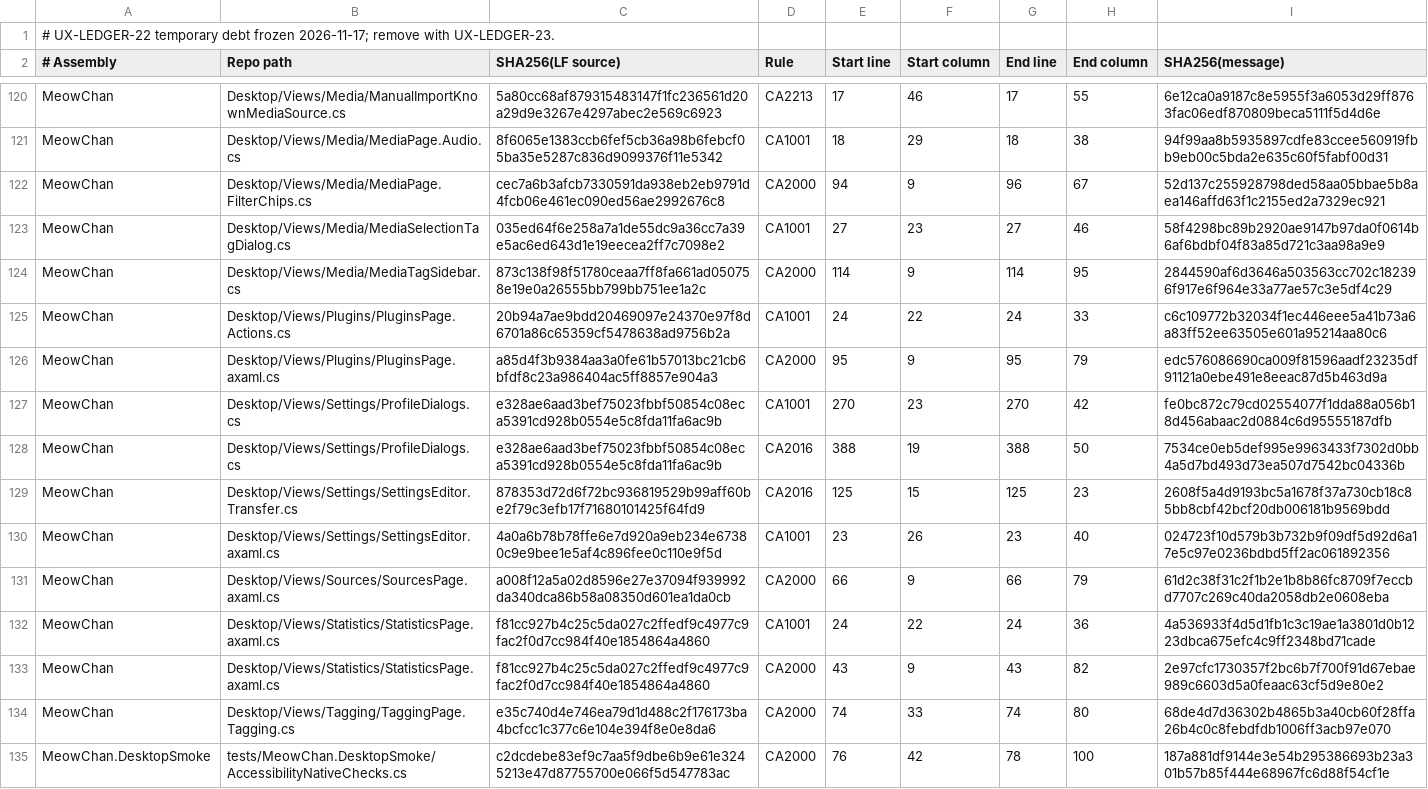
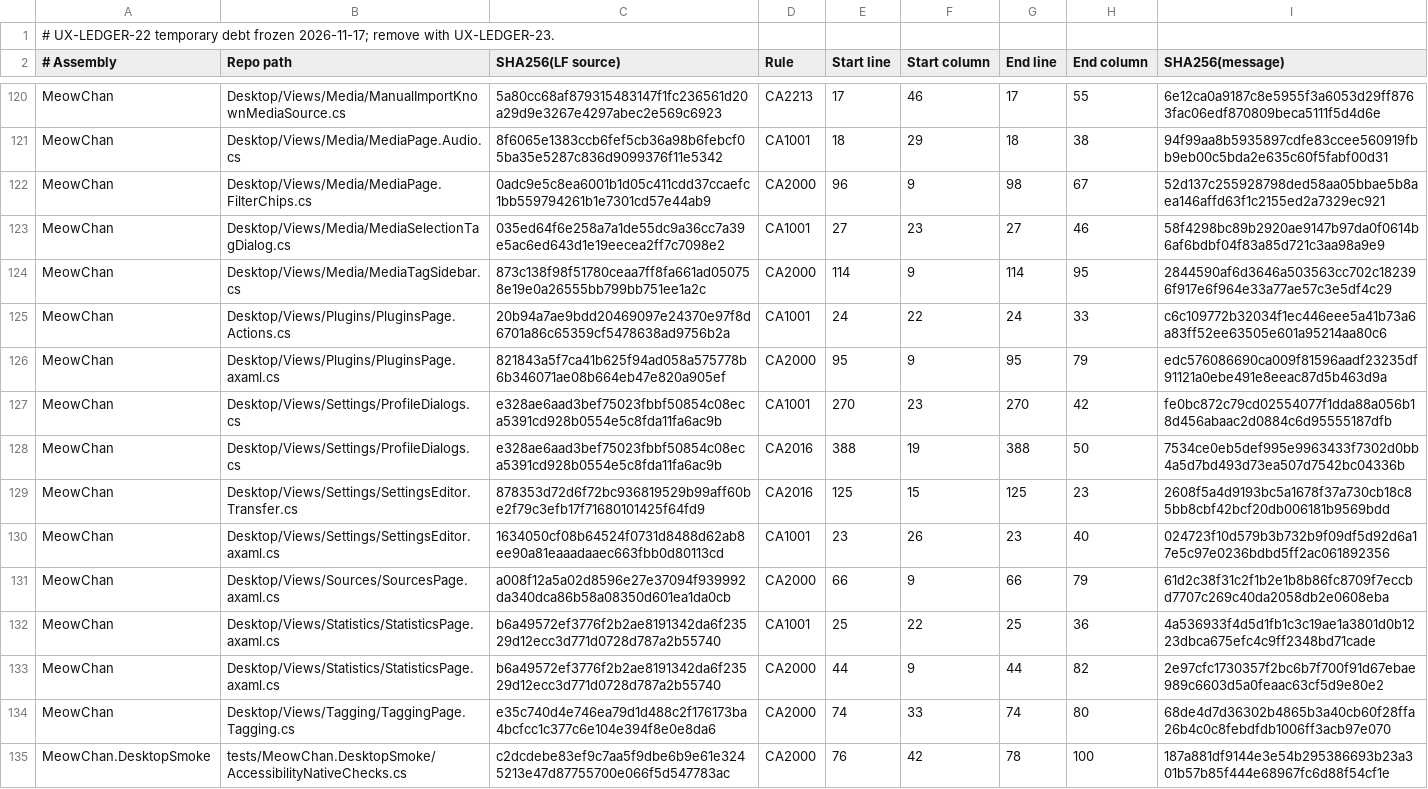
Before and after one commit to grassmann-it/MeowChan, a TSV file: build/analyzer-baseline-2026-11-17.tsv, drawn as a sheet; only a part is shown, gaps mark what is left out.

```diff
--- a/build/analyzer-baseline-2026-11-17.tsv
+++ b/build/analyzer-baseline-2026-11-17.tsv
@@ -121,3 +121,3 @@ MeowChan	Desktop/Views/Media/ManualImportKnownMediaSource.cs	5a80cc68af879315483
 MeowChan	Desktop/Views/Media/MediaPage.Audio.cs	8f6065e1383ccb6fef5cb36a98b6febcf05ba35e5287c836d9099376f11e5342	CA1001	18	29	18	38	94f99aa8b5935897cdfe83ccee560919fbb9eb00c5bda2e635c60f5fabf00d31
-MeowChan	Desktop/Views/Media/MediaPage.FilterChips.cs	cec7a6b3afcb7330591da938eb2eb9791d4fcb06e461ec090ed56ae2992676c8	CA2000	94	9	96	67	52d137c255928798ded58aa05bbae5b8aea146affd63f1c2155ed2a7329ec921
+MeowChan	Desktop/Views/Media/MediaPage.FilterChips.cs	0adc9e5c8ea6001b1d05c411cdd37ccaefc1bb559794261b1e7301cd57e44ab9	CA2000	96	9	98	67	52d137c255928798ded58aa05bbae5b8aea146affd63f1c2155ed2a7329ec921
 MeowChan	Desktop/Views/Media/MediaSelectionTagDialog.cs	035ed64f6e258a7a1de55dc9a36cc7a39e5ac6ed643d1e19eecea2ff7c7098e2	CA1001	27	23	27	46	58f4298bc89b2920ae9147b97da0f0614b6af6bdbf04f83a85d721c3aa98a9e9
@@ -125,3 +125,3 @@ MeowChan	Desktop/Views/Media/MediaTagSidebar.cs	873c138f98f51780ceaa7ff8fa661ad0
 MeowChan	Desktop/Views/Plugins/PluginsPage.Actions.cs	20b94a7ae9bdd20469097e24370e97f8d6701a86c65359cf5478638ad9756b2a	CA1001	24	22	24	33	c6c109772b32034f1ec446eee5a41b73a6a83ff52ee63505e601a95214aa80c6
-MeowChan	Desktop/Views/Plugins/PluginsPage.axaml.cs	a85d4f3b9384aa3a0fe61b57013bc21cb6bfdf8c23a986404ac5ff8857e904a3	CA2000	95	9	95	79	edc576086690ca009f81596aadf23235df91121a0ebe491e8eeac87d5b463d9a
+MeowChan	Desktop/Views/Plugins/PluginsPage.axaml.cs	821843a5f7ca41b625f94ad058a575778b6b346071ae08b664eb47e820a905ef	CA2000	95	9	95	79	edc576086690ca009f81596aadf23235df91121a0ebe491e8eeac87d5b463d9a
 MeowChan	Desktop/Views/Settings/ProfileDialogs.cs	e328ae6aad3bef75023fbbf50854c08eca5391cd928b0554e5c8fda11fa6ac9b	CA1001	270	23	270	42	fe0bc872c79cd02554077f1dda88a056b18d456abaac2d0884c6d95555187dfb
@@ -129,6 +129,6 @@ MeowChan	Desktop/Views/Settings/ProfileDialogs.cs	e328ae6aad3bef75023fbbf50854c0
 MeowChan	Desktop/Views/Settings/SettingsEditor.Transfer.cs	878353d72d6f72bc936819529b99aff60be2f79c3efb17f71680101425f64fd9	CA2016	125	15	125	23	2608f5a4d9193bc5a1678f37a730cb18c85bb8cbf42bcf20db006181b9569bdd
-MeowChan	Desktop/Views/Settings/SettingsEditor.axaml.cs	4a0a6b78b78ffe6e7d920a9eb234e67380c9e9bee1e5af4c896fee0c110e9f5d	CA1001	23	26	23	40	024723f10d579b3b732b9f09df5d92d6a17e5c97e0236bdbd5ff2ac061892356
+MeowChan	Desktop/Views/Settings/SettingsEditor.axaml.cs	1634050cf08b64524f0731d8488d62ab8ee90a81eaaadaaec663fbb0d80113cd	CA1001	23	26	23	40	024723f10d579b3b732b9f09df5d92d6a17e5c97e0236bdbd5ff2ac061892356
 MeowChan	Desktop/Views/Sources/SourcesPage.axaml.cs	a008f12a5a02d8596e27e37094f939992da340dca86b58a08350d601ea1da0cb	CA2000	66	9	66	79	61d2c38f31c2f1b2e1b8b86fc8709f7eccbd7707c269c40da2058db2e0608eba
-MeowChan	Desktop/Views/Statistics/StatisticsPage.axaml.cs	f81cc927b4c25c5da027c2ffedf9c4977c9fac2f0d7cc984f40e1854864a4860	CA1001	24	22	24	36	4a536933f4d5d1fb1c3c19ae1a3801d0b1223dbca675efc4c9ff2348bd71cade
-MeowChan	Desktop/Views/Statistics/StatisticsPage.axaml.cs	f81cc927b4c25c5da027c2ffedf9c4977c9fac2f0d7cc984f40e1854864a4860	CA2000	43	9	43	82	2e97cfc1730357f2bc6b7f700f91d67ebae989c6603d5a0feaac63cf5d9e80e2
+MeowChan	Desktop/Views/Statistics/StatisticsPage.axaml.cs	b6a49572ef3776f2b2ae8191342da6f23529d12ecc3d771d0728d787a2b55740	CA1001	25	22	25	36	4a536933f4d5d1fb1c3c19ae1a3801d0b1223dbca675efc4c9ff2348bd71cade
+MeowChan	Desktop/Views/Statistics/StatisticsPage.axaml.cs	b6a49572ef3776f2b2ae8191342da6f23529d12ecc3d771d0728d787a2b55740	CA2000	44	9	44	82	2e97cfc1730357f2bc6b7f700f91d67ebae989c6603d5a0feaac63cf5d9e80e2
 MeowChan	Desktop/Views/Tagging/TaggingPage.Tagging.cs	e35c740d4e746ea79d1d488c2f176173ba4bcfcc1c377c6e104e394f8e0e8da6	CA2000	74	33	74	80	68de4d7d36302b4865b3a40cb60f28ffa26b4c0c8febdfdb1006ff3acb97e070
```
Also changed, not shown: 31 other files.
